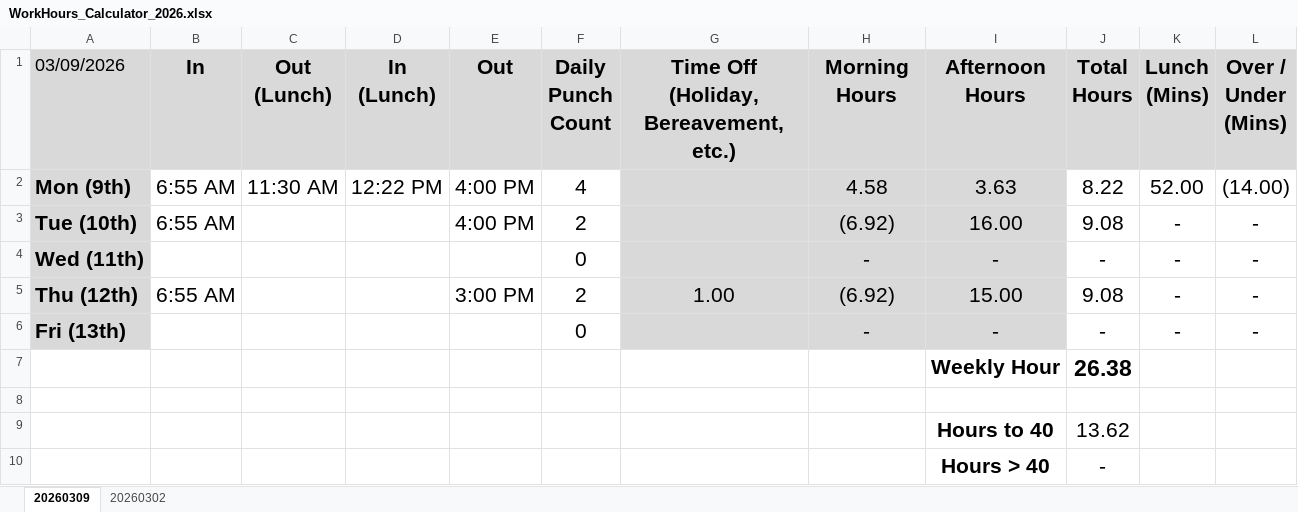
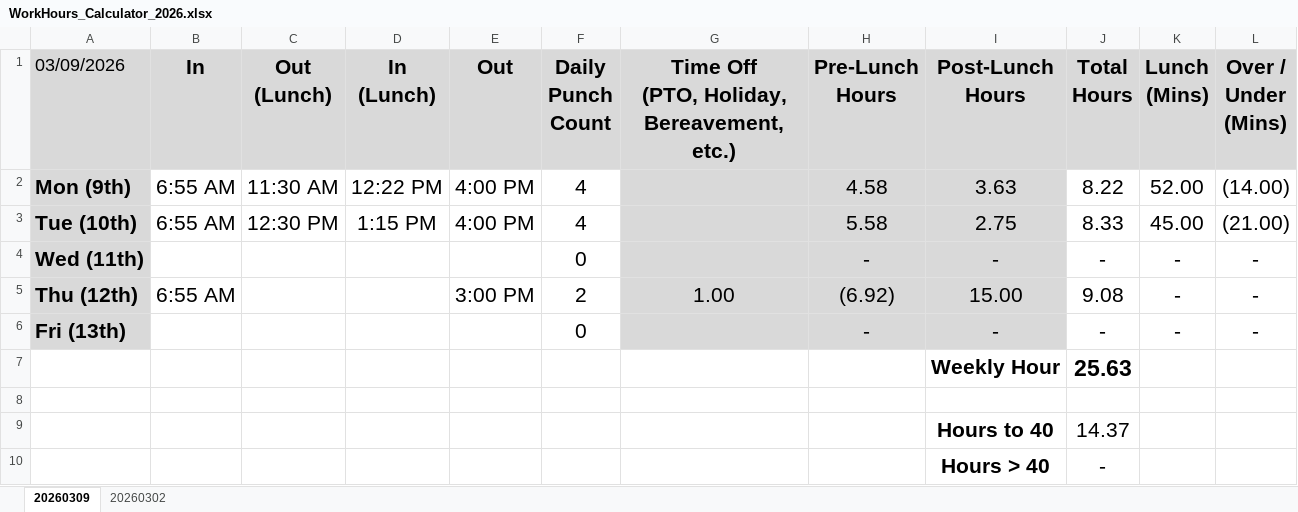
Before and after one commit to nsPubRepo/Development, an Excel workbook: Time_Tracking/WorkHours_Calculator_2026.xlsx, sheet 20260309, drawn as a sheet; values as stored, in another font and other column widths than the file's, no borders; conditional formats not drawn; removed rows and columns are numbered as before the commit, all else as after; ↵ is a line break in a cell; the diff names each change by its address in the sheet, - before the commit and + after, or states it on an @@ line.

```diff
--- a/Time_Tracking/WorkHours_Calculator_2026.xlsx (sheet 20260309)
+++ b/Time_Tracking/WorkHours_Calculator_2026.xlsx (sheet 20260309)
-G1: Time Off ↵ (Holiday, Bereavement, etc.)
+G1: Time Off ↵ (PTO, Holiday, Bereavement, etc.)
-H1: Morning ↵ Hours
+H1: Pre-Lunch ↵ Hours
-I1: Afternoon ↵ Hours
+I1: Post-Lunch ↵ Hours
-row 3: Tue (10th) | 6:55 AM |  |  | 4:00 PM | 2 |  | (6.92) | 16.00 | 9.08 | - | -
+row 3: Tue (10th) | 6:55 AM | 12:30 PM | 1:15 PM | 4:00 PM | 4 |  | 5.58 | 2.75 | 8.33 | 45.00 | (21.00)
-J7 (Total Hours): 26.38
+J7 (Total Hours): 25.63
-J9 (Total Hours): 13.62
+J9 (Total Hours): 14.37
```
Also changed, not shown: 2 other files.
